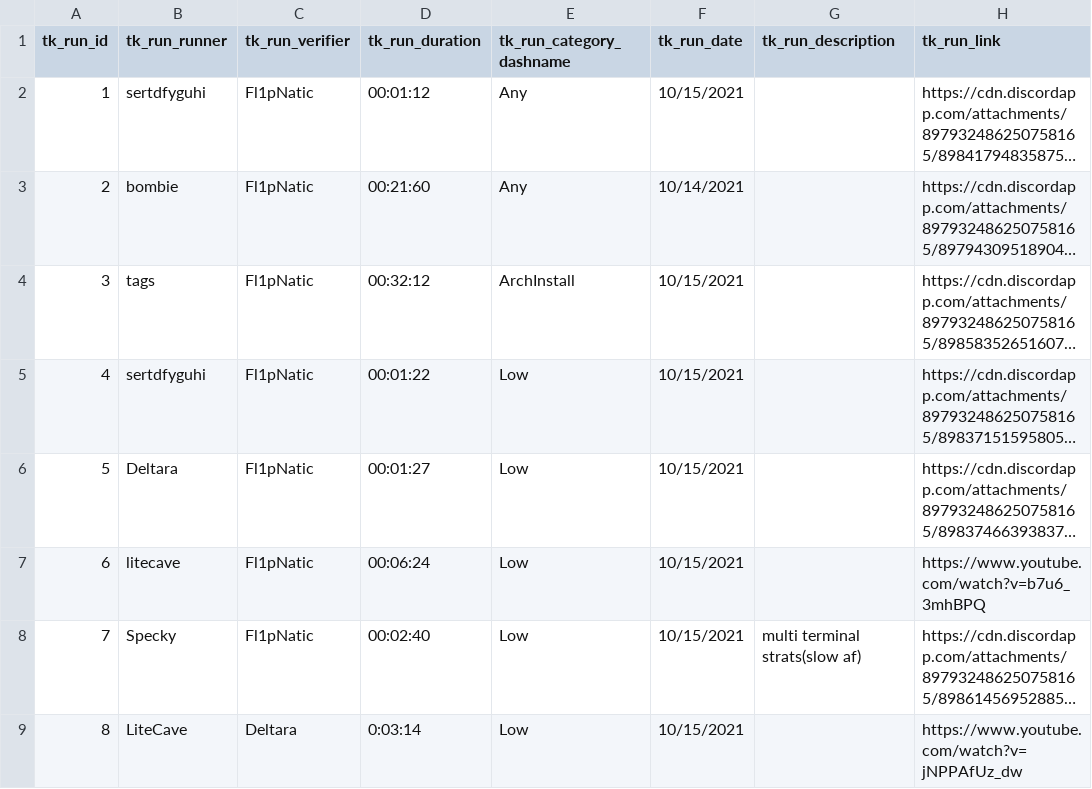
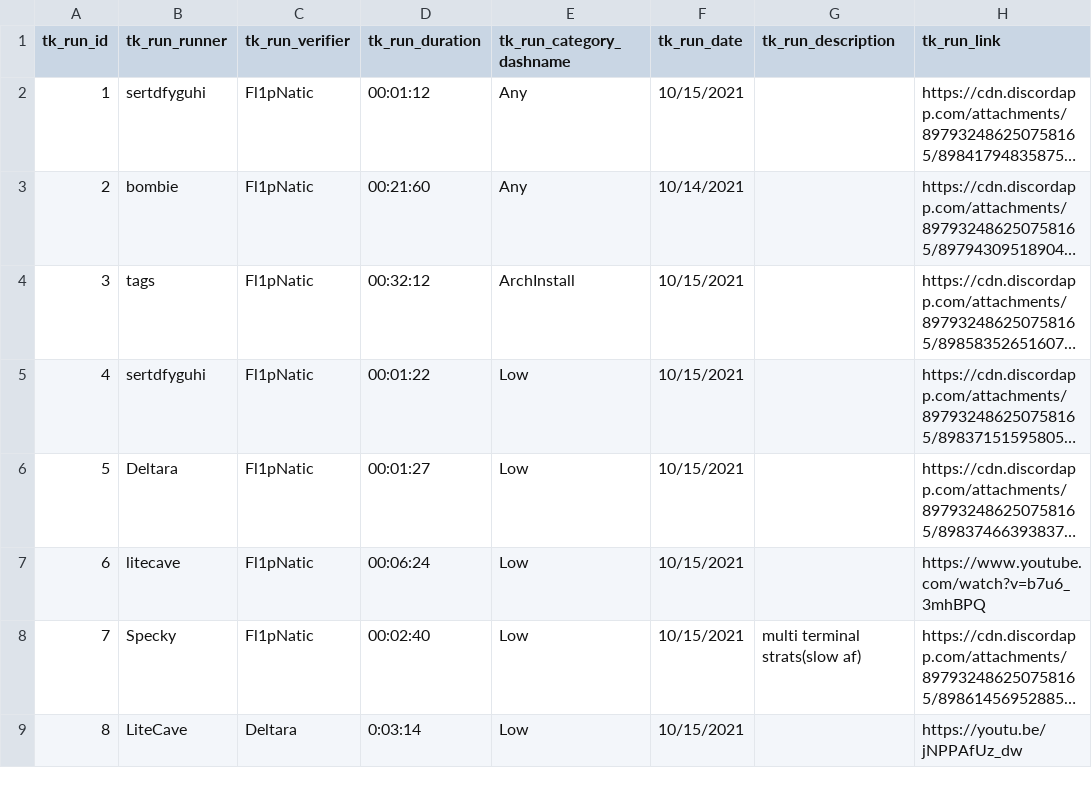
Before and after one commit to ssa-spwn/spwnrun, a CSV file: csv/runs.csv, drawn as a sheet; long unchanged cells end in …; the diff names each change by its address in the sheet, - before the commit and + after, or states it on an @@ line.

Commit message:
among us
+ Uh ok i changed a link in csv/runs.csv for testing
+ added a single line of code to convert a stupid youtu.be link to www.youtube.com (troll)

```diff
--- a/csv/runs.csv
+++ b/csv/runs.csv
-H9 (tk_run_link): https://www.youtube.com/watch?v=jNPPAfUz_dw
+H9 (tk_run_link): https://youtu.be/jNPPAfUz_dw
```
Also changed, not shown: 1 other file.
